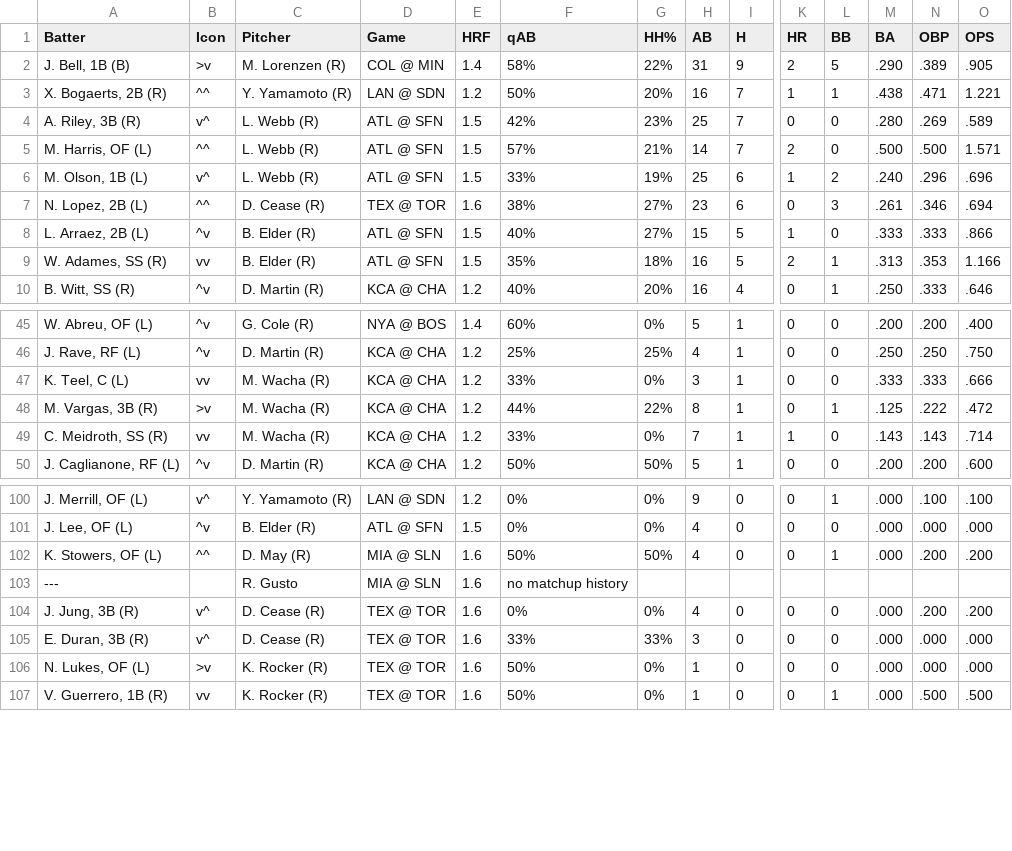
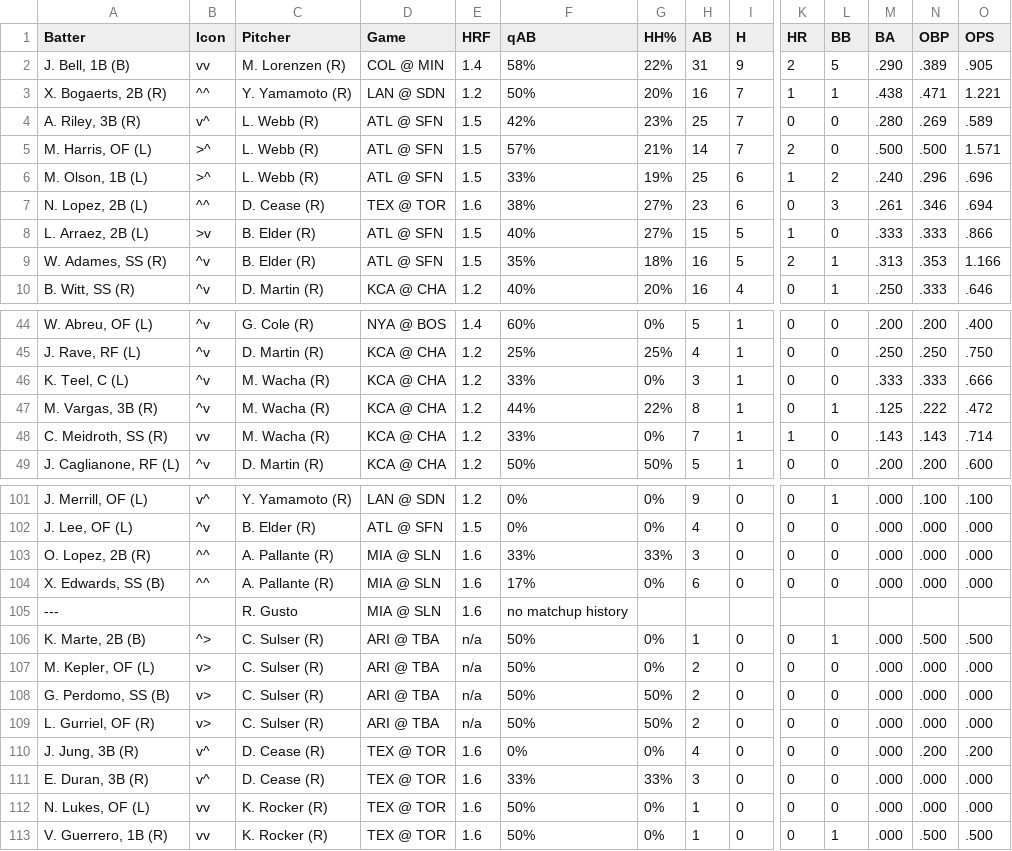
Before and after one commit to lgdsbrand/MLB-Hitters-Hub, a CSV file: backend/bvp_full.csv, drawn as a sheet; only a part is shown, gaps mark what is left out; addresses are those after the commit; rows hold the shown columns only; the diff covers the shown part only; the diff names each change by its address in the sheet, - before the commit and + after, or states it on an @@ line.

```diff
--- a/backend/bvp_full.csv
+++ b/backend/bvp_full.csv
-B2 (Icon): >v
+B2 (Icon): vv
-B5 (Icon): ^^
+B5 (Icon): >^
-B6 (Icon): v^
+B6 (Icon): >^
-B8 (Icon): ^v
+B8 (Icon): >v
-B9 (Icon): vv
+B9 (Icon): ^v
-B46 (Icon): vv
+B46 (Icon): ^v
-B47 (Icon): >v
+B47 (Icon): ^v
-A103 (Batter): K. Stowers, OF (L)
+A103 (Batter): O. Lopez, 2B (R)
-C103 (Pitcher): D. May (R)
+C103 (Pitcher): A. Pallante (R)
-F103 (qAB): 50%
+F103 (qAB): 33%
-G103 (HH%): 50%
+G103 (HH%): 33%
-H103 (AB): 4
+H103 (AB): 3
-L103 (BB): 1
+L103 (BB): 0
-N103 (OBP): .200
+N103 (OBP): .000
-O103 (OPS): .200
+O103 (OPS): .000
+row 104: X. Edwards, SS (B) | ^^ | A. Pallante (R) | MIA @ SLN | 1.6 | 17% | 0% | 6 | 0 | 0 | 0 | .000 | .000 | .000
+row 106: K. Marte, 2B (B) | ^> | C. Sulser (R) | ARI @ TBA | n/a | 50% | 0% | 1 | 0 | 0 | 1 | .000 | .500 | .500
+row 107: M. Kepler, OF (L) | v> | C. Sulser (R) | ARI @ TBA | n/a | 50% | 0% | 2 | 0 | 0 | 0 | .000 | .000 | .000
+row 108: G. Perdomo, SS (B) | v> | C. Sulser (R) | ARI @ TBA | n/a | 50% | 50% | 2 | 0 | 0 | 0 | .000 | .000 | .000
+row 109: L. Gurriel, OF (R) | v> | C. Sulser (R) | ARI @ TBA | n/a | 50% | 50% | 2 | 0 | 0 | 0 | .000 | .000 | .000
-B112 (Icon): >v
+B112 (Icon): vv
```
Also changed, not shown: 2 added rows, 1 removed row and 21 edited cells elsewhere in this file, backend/hit_pred_full.csv, backend/hr_pred_full.csv, 1 other file.
